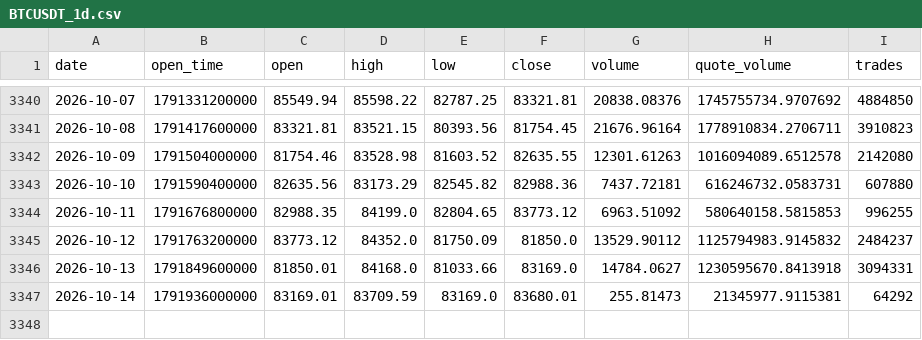
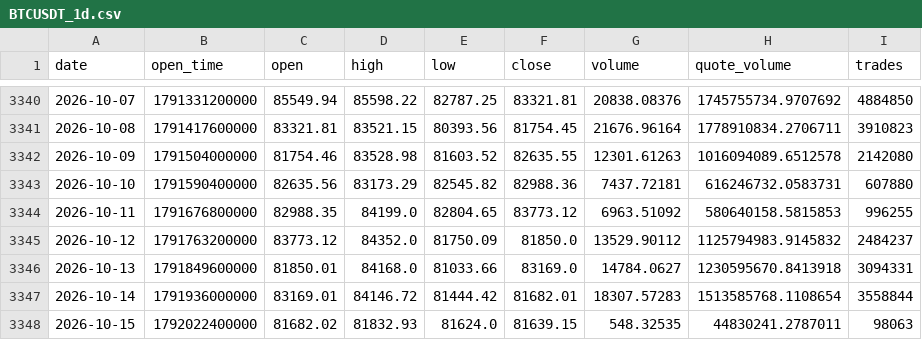
Before and after one commit to huvan9527-a11y/btc_quant, a CSV file: data/BTCUSDT_1d.csv, drawn as a sheet; only a part is shown, gaps mark what is left out.

```diff
--- a/data/BTCUSDT_1d.csv
+++ b/data/BTCUSDT_1d.csv
@@ -3346,2 +3346,3 @@ date,open_time,open,high,low,close,volume,quote_volume,trades
 2026-10-13,1791849600000,81850.01,84168.0,81033.66,83169.0,14784.0627,1230595670.8413918,3094331
-2026-10-14,1791936000000,83169.01,83709.59,83169.0,83680.01,255.81473,21345977.9115381,64292
+2026-10-14,1791936000000,83169.01,84146.72,81444.42,81682.01,18307.57283,1513585768.1108654,3558844
+2026-10-15,1792022400000,81682.02,81832.93,81624.0,81639.15,548.32535,44830241.2787011,98063
```
Also changed, not shown: output/position_daily.csv, paper_ledger.csv, 3 other files.
